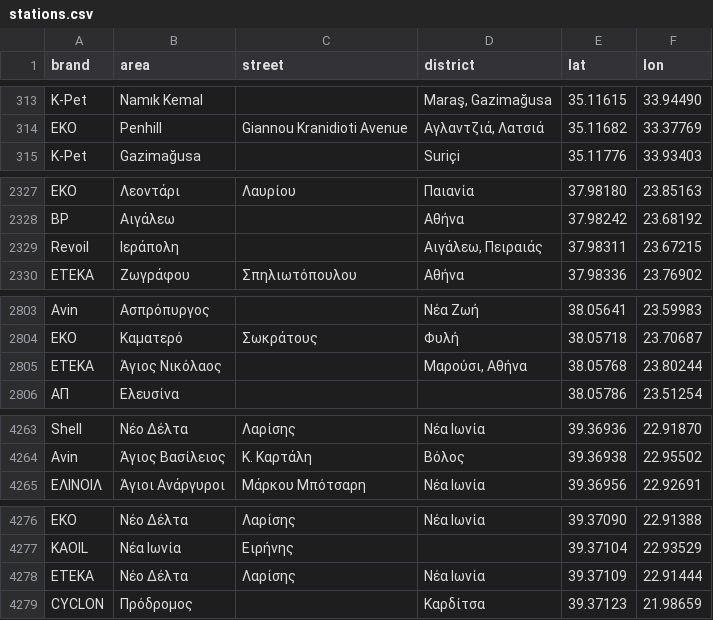
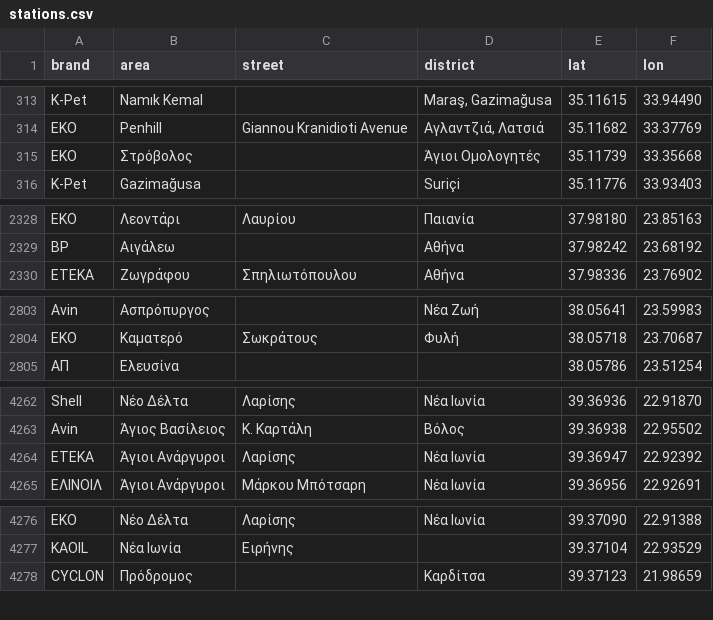
Before and after one commit to pavlidisnick/diadromi-data, a CSV file: stations.csv, drawn as a sheet; only a part is shown, gaps mark what is left out; removed rows and columns are numbered as before the commit, all else as after; the diff covers the shown part only; the diff names each change by its address in the sheet, - before the commit and + after, or states it on an @@ line.

```diff
--- a/stations.csv
+++ b/stations.csv
+row 315: EKO | Στρόβολος |  | Άγιοι Ομολογητές | 35.11739 | 33.35668
-row 2329: Revoil | Ιεράπολη |  | Αιγάλεω, Πειραιάς | 37.98311 | 23.67215
-row 2805: ΕΤΕΚΑ | Άγιος Νικόλαος |  | Μαρούσι, Αθήνα | 38.05768 | 23.80244
+row 4264: ΕΤΕΚΑ | Άγιοι Ανάργυροι | Λαρίσης | Νέα Ιωνία | 39.36947 | 22.92392
-row 4278: ΕΤΕΚΑ | Νέο Δέλτα | Λαρίσης | Νέα Ιωνία | 39.37109 | 22.91444
```
Also changed, not shown: 1 removed row and 58 edited cells elsewhere in this file, 1 other file.
